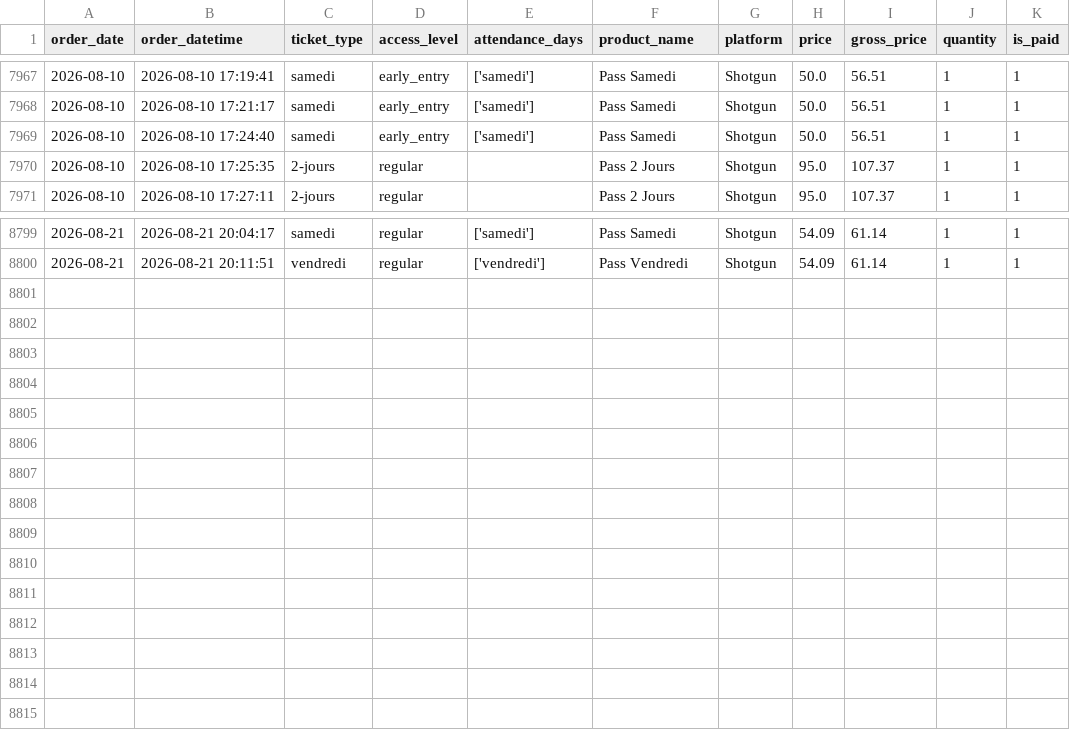
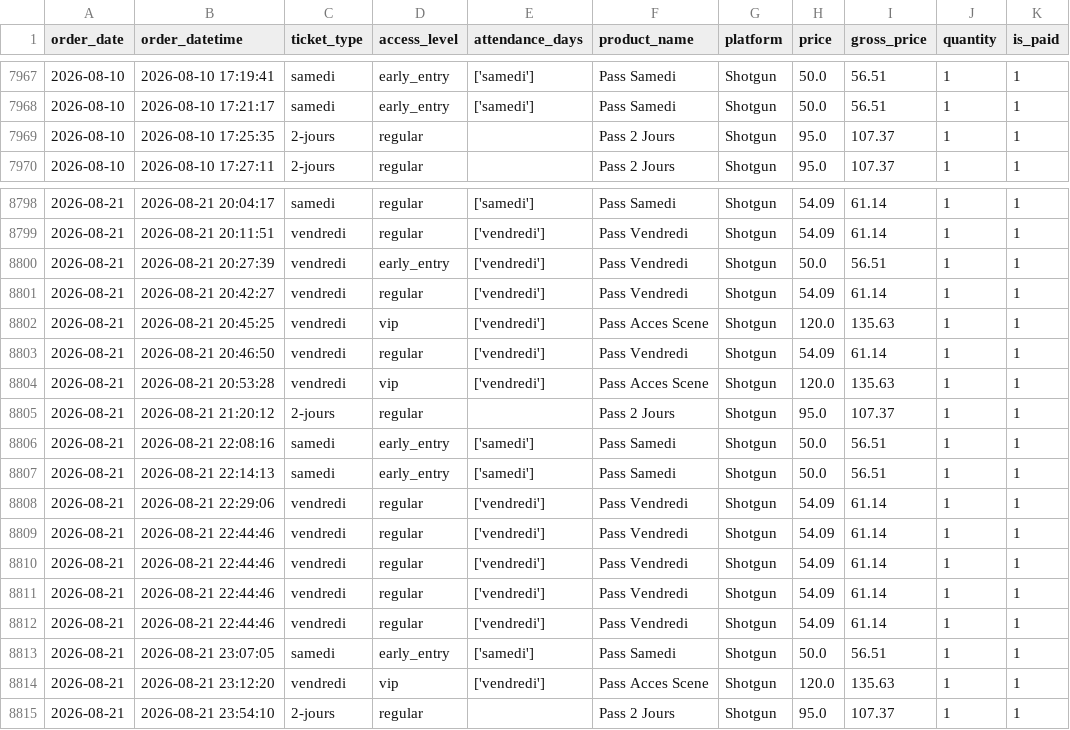
Before and after one commit to studio-ai2k/ticketing_api, a CSV file: data/bordeaux_oct_2026_merged.csv, drawn as a sheet; only a part is shown, gaps mark what is left out; removed rows and columns are numbered as before the commit, all else as after; the diff names each change by its address in the sheet, - before the commit and + after, or states it on an @@ line.

```diff
--- a/data/bordeaux_oct_2026_merged.csv
+++ b/data/bordeaux_oct_2026_merged.csv
-row 7969: 2026-08-10 | 2026-08-10 17:24:40 | samedi | early_entry | ['samedi'] | Pass Samedi | Shotgun | 50.0 | 56.51 | 1 | 1
+row 8800: 2026-08-21 | 2026-08-21 20:27:39 | vendredi | early_entry | ['vendredi'] | Pass Vendredi | Shotgun | 50.0 | 56.51 | 1 | 1
+row 8801: 2026-08-21 | 2026-08-21 20:42:27 | vendredi | regular | ['vendredi'] | Pass Vendredi | Shotgun | 54.09 | 61.14 | 1 | 1
+row 8802: 2026-08-21 | 2026-08-21 20:45:25 | vendredi | vip | ['vendredi'] | Pass Acces Scene | Shotgun | 120.0 | 135.63 | 1 | 1
+row 8803: 2026-08-21 | 2026-08-21 20:46:50 | vendredi | regular | ['vendredi'] | Pass Vendredi | Shotgun | 54.09 | 61.14 | 1 | 1
+row 8804: 2026-08-21 | 2026-08-21 20:53:28 | vendredi | vip | ['vendredi'] | Pass Acces Scene | Shotgun | 120.0 | 135.63 | 1 | 1
+row 8805: 2026-08-21 | 2026-08-21 21:20:12 | 2-jours | regular |  | Pass 2 Jours | Shotgun | 95.0 | 107.37 | 1 | 1
+row 8806: 2026-08-21 | 2026-08-21 22:08:16 | samedi | early_entry | ['samedi'] | Pass Samedi | Shotgun | 50.0 | 56.51 | 1 | 1
+row 8807: 2026-08-21 | 2026-08-21 22:14:13 | samedi | early_entry | ['samedi'] | Pass Samedi | Shotgun | 50.0 | 56.51 | 1 | 1
+row 8808: 2026-08-21 | 2026-08-21 22:29:06 | vendredi | regular | ['vendredi'] | Pass Vendredi | Shotgun | 54.09 | 61.14 | 1 | 1
+row 8809: 2026-08-21 | 2026-08-21 22:44:46 | vendredi | regular | ['vendredi'] | Pass Vendredi | Shotgun | 54.09 | 61.14 | 1 | 1
+row 8810: 2026-08-21 | 2026-08-21 22:44:46 | vendredi | regular | ['vendredi'] | Pass Vendredi | Shotgun | 54.09 | 61.14 | 1 | 1
+row 8811: 2026-08-21 | 2026-08-21 22:44:46 | vendredi | regular | ['vendredi'] | Pass Vendredi | Shotgun | 54.09 | 61.14 | 1 | 1
+row 8812: 2026-08-21 | 2026-08-21 22:44:46 | vendredi | regular | ['vendredi'] | Pass Vendredi | Shotgun | 54.09 | 61.14 | 1 | 1
+row 8813: 2026-08-21 | 2026-08-21 23:07:05 | samedi | early_entry | ['samedi'] | Pass Samedi | Shotgun | 50.0 | 56.51 | 1 | 1
+row 8814: 2026-08-21 | 2026-08-21 23:12:20 | vendredi | vip | ['vendredi'] | Pass Acces Scene | Shotgun | 120.0 | 135.63 | 1 | 1
+row 8815: 2026-08-21 | 2026-08-21 23:54:10 | 2-jours | regular |  | Pass 2 Jours | Shotgun | 95.0 | 107.37 | 1 | 1
```
Also changed, not shown: data/geneve_2026_merged.csv, data/rennes_2026_merged.csv, 12 other files.
